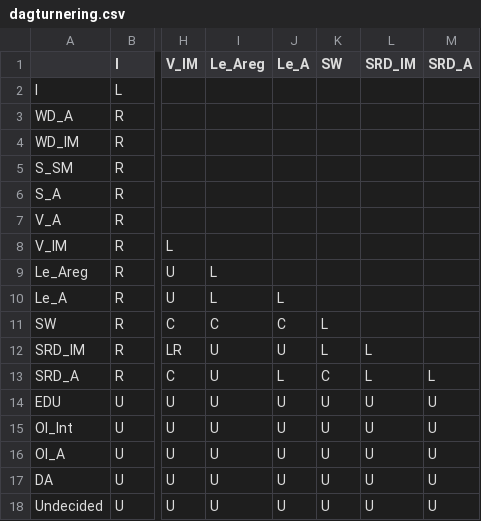
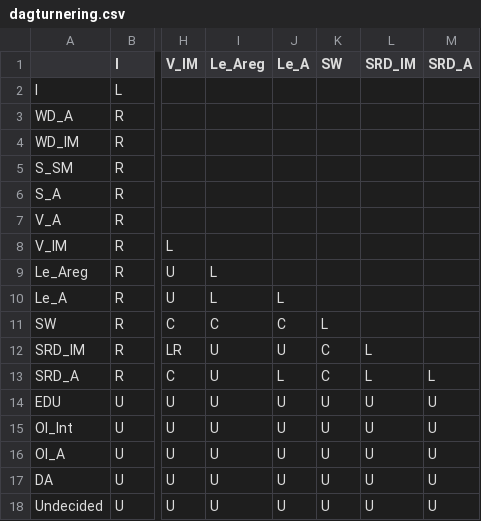
Before and after one commit to navikt/helse-spleis, a CSV file: sykepenger-model/src/main/resources/dagturnering.csv, drawn as a sheet; only a part is shown, gaps mark what is left out; the diff names each change by its address in the sheet, - before the commit and + after, or states it on an @@ line.

```diff
--- a/sykepenger-model/src/main/resources/dagturnering.csv
+++ b/sykepenger-model/src/main/resources/dagturnering.csv
-K12 (SW): L
+K12 (SW): C
```
Also changed, not shown: 2 other files.
